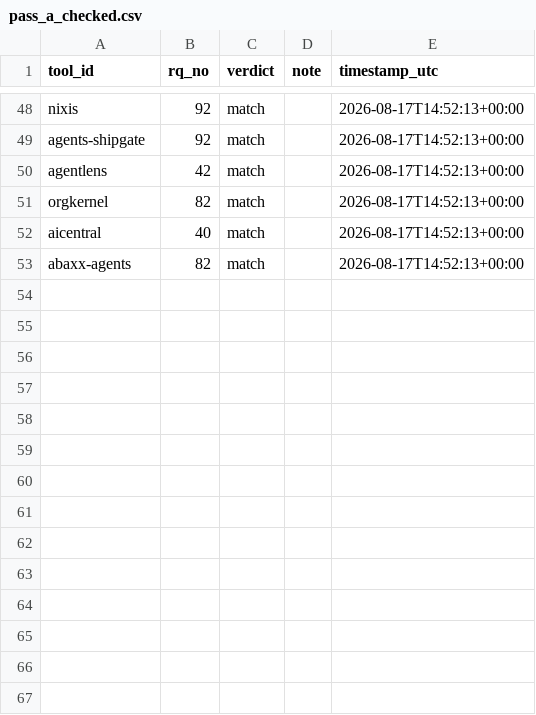
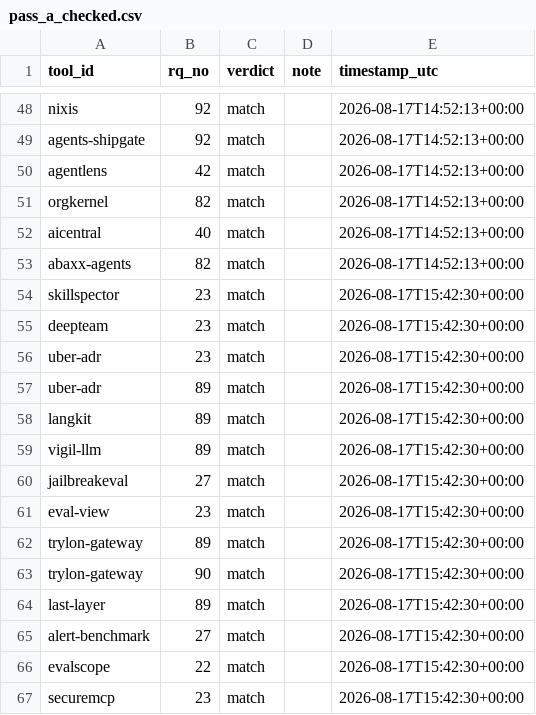
Before and after one commit to bact/opentaig, a CSV file: curation/state/pass_a_checked.csv, drawn as a sheet; only a part is shown, gaps mark what is left out; the diff names each change by its address in the sheet, - before the commit and + after, or states it on an @@ line.

```diff
--- a/curation/state/pass_a_checked.csv
+++ b/curation/state/pass_a_checked.csv
+row 54: skillspector | 23 | match |  | 2026-08-17T15:42:30+00:00
+row 55: deepteam | 23 | match |  | 2026-08-17T15:42:30+00:00
+row 56: uber-adr | 23 | match |  | 2026-08-17T15:42:30+00:00
+row 57: uber-adr | 89 | match |  | 2026-08-17T15:42:30+00:00
+row 58: langkit | 89 | match |  | 2026-08-17T15:42:30+00:00
+row 59: vigil-llm | 89 | match |  | 2026-08-17T15:42:30+00:00
+row 60: jailbreakeval | 27 | match |  | 2026-08-17T15:42:30+00:00
+row 61: eval-view | 23 | match |  | 2026-08-17T15:42:30+00:00
+row 62: trylon-gateway | 89 | match |  | 2026-08-17T15:42:30+00:00
+row 63: trylon-gateway | 90 | match |  | 2026-08-17T15:42:30+00:00
+row 64: last-layer | 89 | match |  | 2026-08-17T15:42:30+00:00
+row 65: alert-benchmark | 27 | match |  | 2026-08-17T15:42:30+00:00
+row 66: evalscope | 22 | match |  | 2026-08-17T15:42:30+00:00
+row 67: securemcp | 23 | match |  | 2026-08-17T15:42:30+00:00
```
Also changed, not shown: curation/candidate_map_updates.csv, curation/candidate_tool_metadata.csv, 29 other files.
